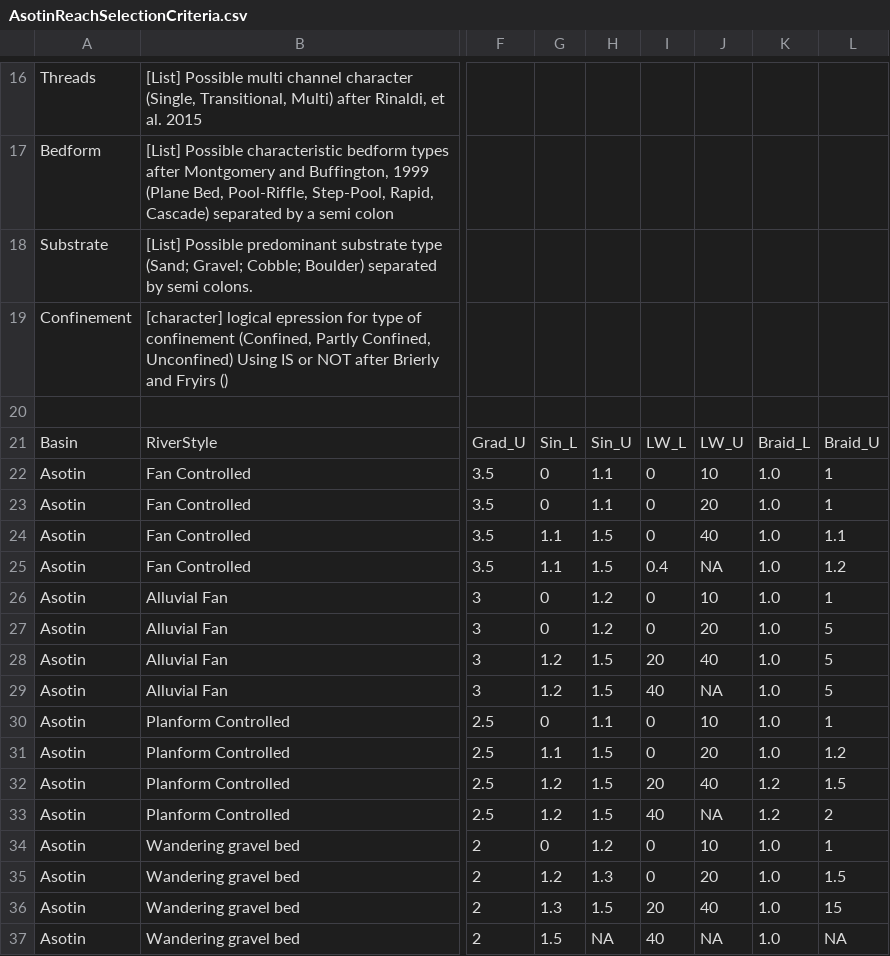
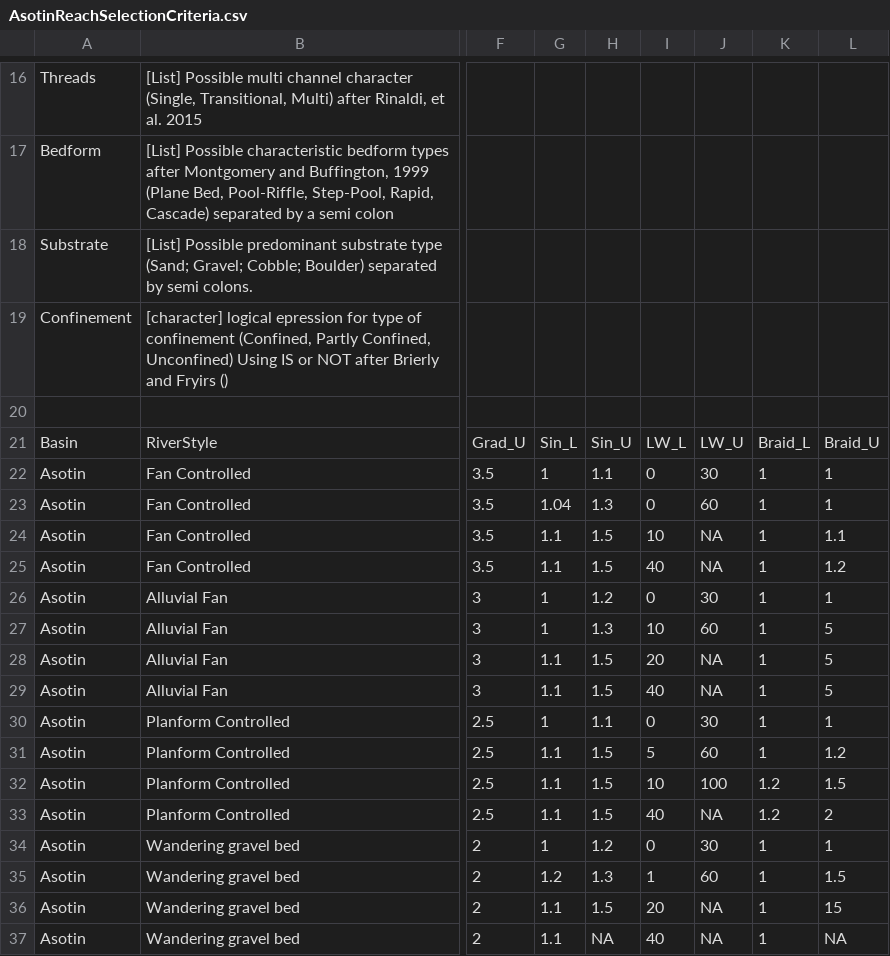
Before and after one commit to natalie-kramer/GeomorphicUpscale, a CSV file: ExampleData/AsotinReachSelectionCriteria.csv, drawn as a sheet; only a part is shown, gaps mark what is left out; the diff covers the shown part only; the diff names each change by its address in the sheet, - before the commit and + after, or states it on an @@ line.

```diff
--- a/ExampleData/AsotinReachSelectionCriteria.csv
+++ b/ExampleData/AsotinReachSelectionCriteria.csv
-G22: 0
+G22: 1
-J22: 10
+J22: 30
-K22:K31: 1.0
+K22:K31: 1
-G23: 0
+G23: 1.04
-H23: 1.1
+H23: 1.3
-J23: 20
+J23: 60
-I24: 0
+I24: 10
-J24: 40
+J24: NA
-I25: 0.4
+I25: 40
-G26:G27: 0
+G26:G27: 1
-J26: 10
+J26: 30
-H27: 1.2
+H27: 1.3
-I27: 0
+I27: 10
-J27: 20
+J27: 60
-G28:G29: 1.2
+G28:G29: 1.1
-J28: 40
+J28: NA
-G30: 0
+G30: 1
-J30: 10
+J30: 30
-I31: 0
+I31: 5
-J31: 20
+J31: 60
-G32:G33: 1.2
+G32:G33: 1.1
-I32: 20
+I32: 10
-J32: 40
+J32: 100
-G34: 0
+G34: 1
-J34: 10
+J34: 30
-K34:K37: 1.0
+K34:K37: 1
-I35: 0
+I35: 1
-J35: 20
+J35: 60
-G36: 1.3
+G36: 1.1
-J36: 40
+J36: NA
-G37: 1.5
+G37: 1.1
```
Also changed, not shown: 4 removed rows and 25 edited cells elsewhere in this file, ExampleData/Asotinselections.csv, 1 other file.
